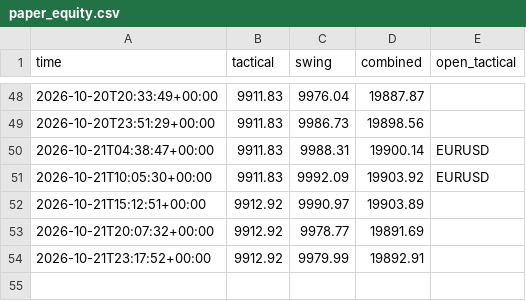
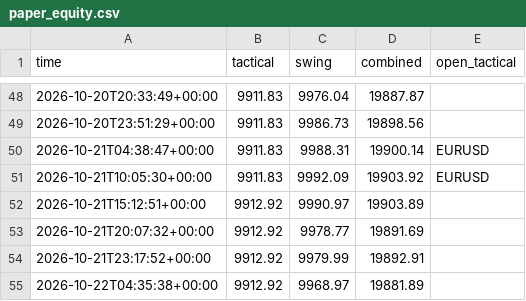
Before and after one commit to sobhansbp/Trade-, a CSV file: journal/paper_equity.csv, drawn as a sheet; only a part is shown, gaps mark what is left out.

```diff
--- a/journal/paper_equity.csv
+++ b/journal/paper_equity.csv
@@ -54 +54,2 @@ time,tactical,swing,combined,open_tactical
 2026-10-21T23:17:52+00:00,9912.92,9979.99,19892.91,
+2026-10-22T04:35:38+00:00,9912.92,9968.97,19881.89,
```
Also changed, not shown: journal/news_scores.csv, journal/signals.csv, 3 other files.
